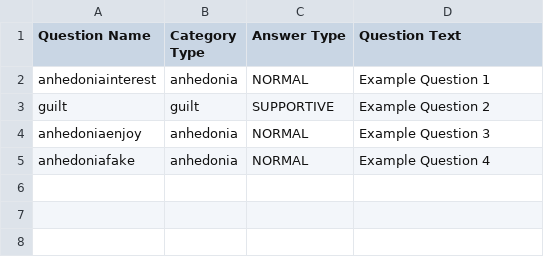
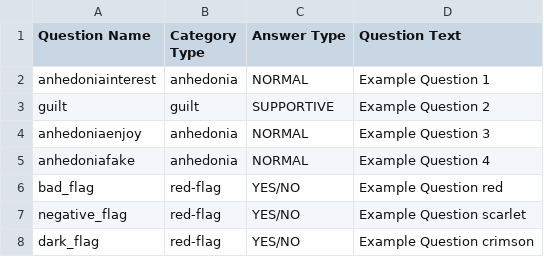
Before and after one commit to Fire3galaxy/SilverLining, a CSV file: app/many_questions.csv, drawn as a sheet.

Commit message:
more red flag unit tests complete. Functionality for contains red flag should be done

```diff
--- a/app/many_questions.csv
+++ b/app/many_questions.csv
@@ -5 +5,4 @@ anhedoniaenjoy,anhedonia,NORMAL,Example Question 3
 anhedoniafake,anhedonia,NORMAL,Example Question 4
+bad_flag,red-flag,YES/NO,Example Question red
+negative_flag,red-flag,YES/NO,Example Question scarlet
+dark_flag,red-flag,YES/NO,Example Question crimson
```
Also changed, not shown: 2 other files.
